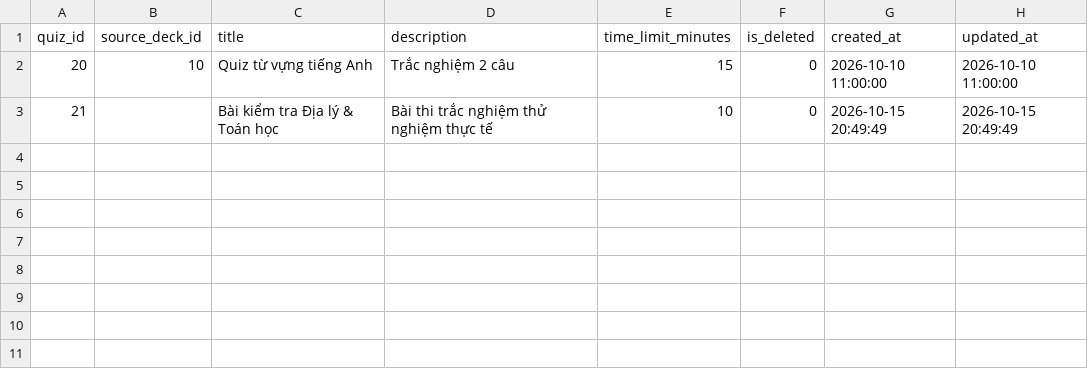
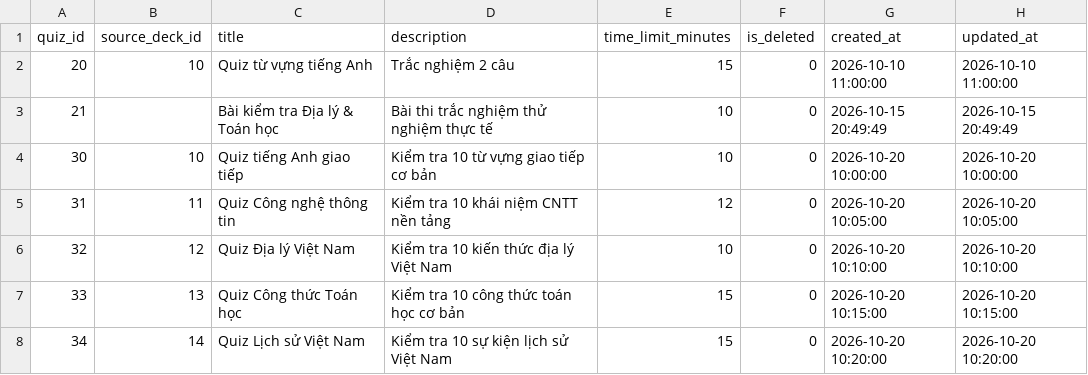
Before and after one commit to VoNhatHoangLam/module1_DUT_AI, a CSV file: data/quizzes.csv, drawn as a sheet; the diff names each change by its address in the sheet, - before the commit and + after, or states it on an @@ line.

```diff
--- a/data/quizzes.csv
+++ b/data/quizzes.csv
+row 4: 30 | 10 | Quiz tiếng Anh giao tiếp | Kiểm tra 10 từ vựng giao tiếp cơ bản | 10 | 0 | 2026-10-20 10:00:00 | 2026-10-20 10:00:00
+row 5: 31 | 11 | Quiz Công nghệ thông tin | Kiểm tra 10 khái niệm CNTT nền tảng | 12 | 0 | 2026-10-20 10:05:00 | 2026-10-20 10:05:00
+row 6: 32 | 12 | Quiz Địa lý Việt Nam | Kiểm tra 10 kiến thức địa lý Việt Nam | 10 | 0 | 2026-10-20 10:10:00 | 2026-10-20 10:10:00
+row 7: 33 | 13 | Quiz Công thức Toán học | Kiểm tra 10 công thức toán học cơ bản | 15 | 0 | 2026-10-20 10:15:00 | 2026-10-20 10:15:00
+row 8: 34 | 14 | Quiz Lịch sử Việt Nam | Kiểm tra 10 sự kiện lịch sử Việt Nam | 15 | 0 | 2026-10-20 10:20:00 | 2026-10-20 10:20:00
```
Also changed, not shown: data/quiz_answers.csv, data/quiz_attempts.csv, 6 other files.
